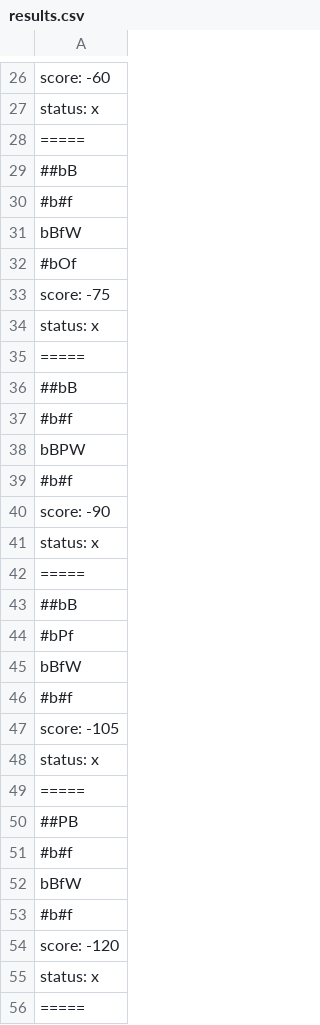
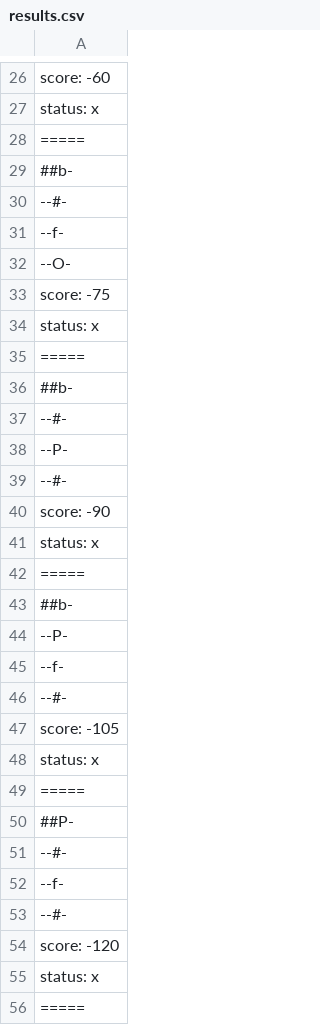
Before and after one commit to filipe-e-pedro/MC322-A_1s_2022, a CSV file: lab05/src/pt/c40task/l05wumpus/results.csv, drawn as a sheet; only a part is shown, gaps mark what is left out; the diff covers the shown part only.

```diff
--- a/lab05/src/pt/c40task/l05wumpus/results.csv
+++ b/lab05/src/pt/c40task/l05wumpus/results.csv
@@ -28,6 +28,6 @@ status: x
 =====
-##bB
-#b#f
-bBfW
-#bOf
+##b-
+--#-
+--f-
+--O-
 score: -75
@@ -35,6 +35,6 @@ status: x
 =====
-##bB
-#b#f
-bBPW
-#b#f
+##b-
+--#-
+--P-
+--#-
 score: -90
@@ -42,6 +42,6 @@ status: x
 =====
-##bB
-#bPf
-bBfW
-#b#f
+##b-
+--P-
+--f-
+--#-
 score: -105
@@ -49,6 +49,6 @@ status: x
 =====
-##PB
-#b#f
-bBfW
-#b#f
+##P-
+--#-
+--f-
+--#-
 score: -120
```
Also changed, not shown: 24 edited cells elsewhere in this file, 1 other file.
